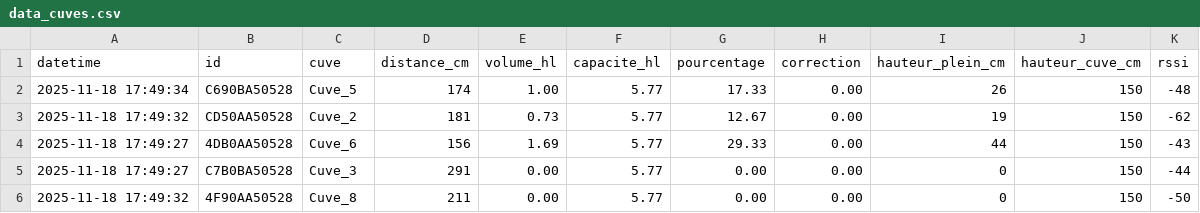
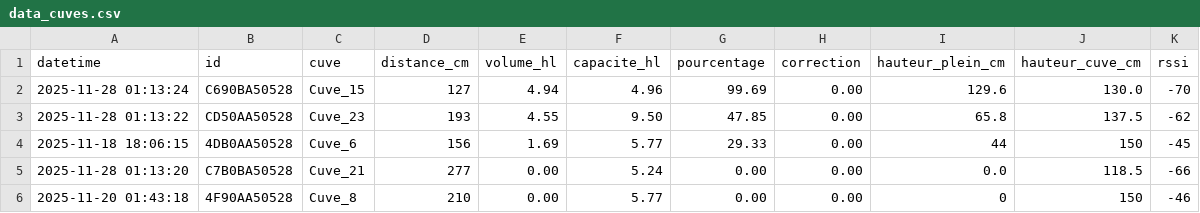
Before and after one commit to ChtLam33/DashboardWeb, a CSV file: sites/prod.lamothe-despujols.com/cuves/data_cuves.csv, drawn as a sheet; only a part is shown; the diff covers the shown part only.

```diff
--- a/sites/prod.lamothe-despujols.com/cuves/data_cuves.csv
+++ b/sites/prod.lamothe-despujols.com/cuves/data_cuves.csv
@@ -1,6 +1,6 @@
 datetime;id;cuve;distance_cm;volume_hl;capacite_hl;pourcentage;correction;hauteur_plein_cm;hauteur_cuve_cm;rssi
-2025-11-18 17:49:34;C690BA50528;Cuve_5;174;1.00;5.77;17.33;0.00;26;150;-48
-2025-11-18 17:49:32;CD50AA50528;Cuve_2;181;0.73;5.77;12.67;0.00;19;150;-62
-2025-11-18 17:49:27;4DB0AA50528;Cuve_6;156;1.69;5.77;29.33;0.00;44;150;-43
-2025-11-18 17:49:27;C7B0BA50528;Cuve_3;291;0.00;5.77;0.00;0.00;0;150;-44
-2025-11-18 17:49:32;4F90AA50528;Cuve_8;211;0.00;5.77;0.00;0.00;0;150;-50
+2025-11-28 01:13:24;C690BA50528;Cuve_15;127;4.94;4.96;99.69;0.00;129.6;130.0;-70
+2025-11-28 01:13:22;CD50AA50528;Cuve_23;193;4.55;9.50;47.85;0.00;65.8;137.5;-62
+2025-11-18 18:06:15;4DB0AA50528;Cuve_6;156;1.69;5.77;29.33;0.00;44;150;-45
+2025-11-28 01:13:20;C7B0BA50528;Cuve_21;277;0.00;5.24;0.00;0.00;0.0;118.5;-66
+2025-11-20 01:43:18;4F90AA50528;Cuve_8;210;0.00;5.77;0.00;0.00;0;150;-46
```
Also changed, not shown: 30 edited cells elsewhere in this file, 13 other files.
